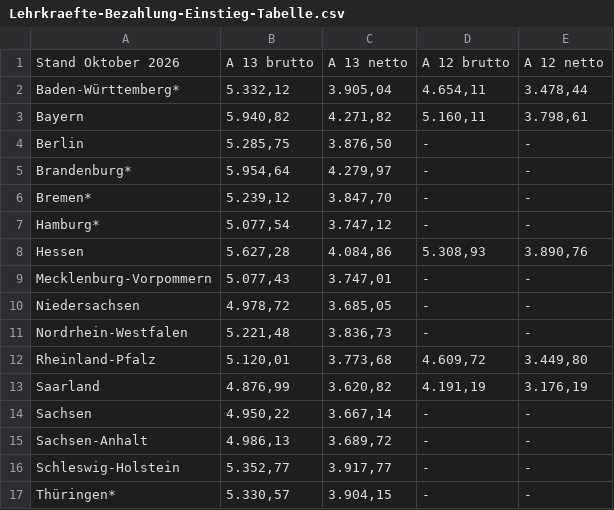
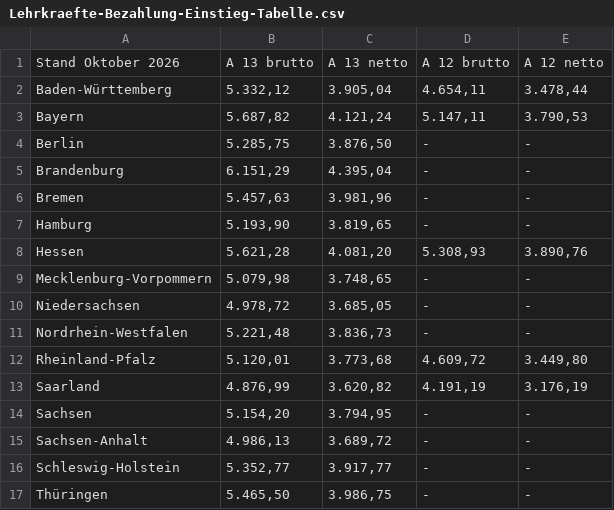
Before and after one commit to GEW-Bund/lehrkraeftebezahlung, a CSV file: Lehrkraefte-Bezahlung-Einstieg-Tabelle.csv, drawn as a sheet.

Commit message:
Korrekturen Oktober 2026

```diff
--- a/Lehrkraefte-Bezahlung-Einstieg-Tabelle.csv
+++ b/Lehrkraefte-Bezahlung-Einstieg-Tabelle.csv
@@ -1,10 +1,10 @@
 Stand Oktober 2026;A 13 brutto;A 13 netto;A 12 brutto;A 12 netto
-Baden-Württemberg*; 5.332,12   ; 3.905,04   ; 4.654,11   ; 3.478,44
-Bayern; 5.940,82   ; 4.271,82   ; 5.160,11   ; 3.798,61
+Baden-Württemberg; 5.332,12   ; 3.905,04   ; 4.654,11   ; 3.478,44
+Bayern; 5.687,82   ; 4.121,24   ; 5.147,11   ; 3.790,53
 Berlin; 5.285,75   ; 3.876,50   ; - ; -
-Brandenburg*; 5.954,64   ; 4.279,97   ; - ; -
-Bremen*; 5.239,12   ; 3.847,70   ; - ; -
-Hamburg*; 5.077,54   ; 3.747,12   ; - ; -
-Hessen; 5.627,28   ; 4.084,86   ; 5.308,93   ; 3.890,76
-Mecklenburg-Vorpommern; 5.077,43   ; 3.747,01   ; - ; -
+Brandenburg; 6.151,29   ; 4.395,04   ; - ; -
+Bremen; 5.457,63   ; 3.981,96   ; - ; -
+Hamburg; 5.193,90   ; 3.819,65   ; - ; -
+Hessen; 5.621,28   ; 4.081,20   ; 5.308,93   ; 3.890,76
+Mecklenburg-Vorpommern; 5.079,98   ; 3.748,65   ; - ; -
 Niedersachsen; 4.978,72   ; 3.685,05   ; - ; -
@@ -13,5 +13,5 @@ Rheinland-Pfalz; 5.120,01   ; 3.773,68   ; 4.609,72   ; 3.449,80
 Saarland; 4.876,99   ; 3.620,82   ; 4.191,19   ; 3.176,19
-Sachsen; 4.950,22   ; 3.667,14   ; - ; -
+Sachsen; 5.154,20   ; 3.794,95   ; - ; -
 Sachsen-Anhalt; 4.986,13   ; 3.689,72   ; - ; -
 Schleswig-Holstein; 5.352,77   ; 3.917,77   ; - ; -
-Thüringen*; 5.330,57   ; 3.904,15   ; - ; -
+Thüringen; 5.465,50   ; 3.986,75   ; - ; -
```
